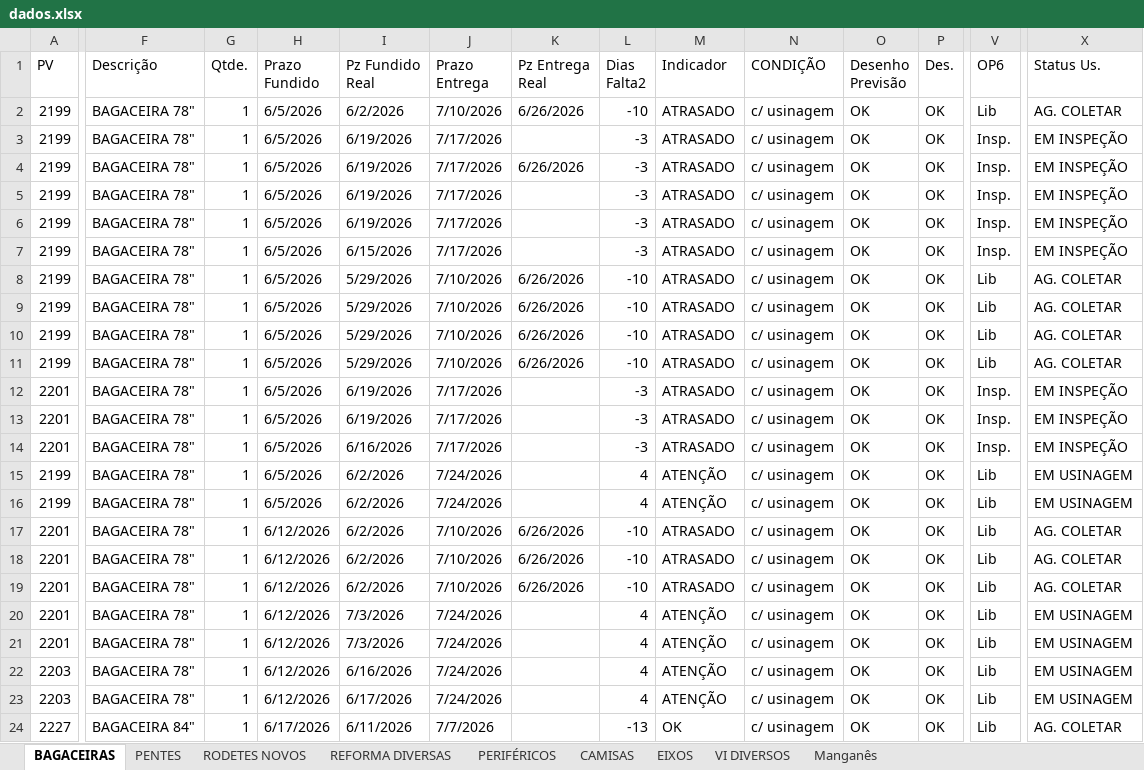
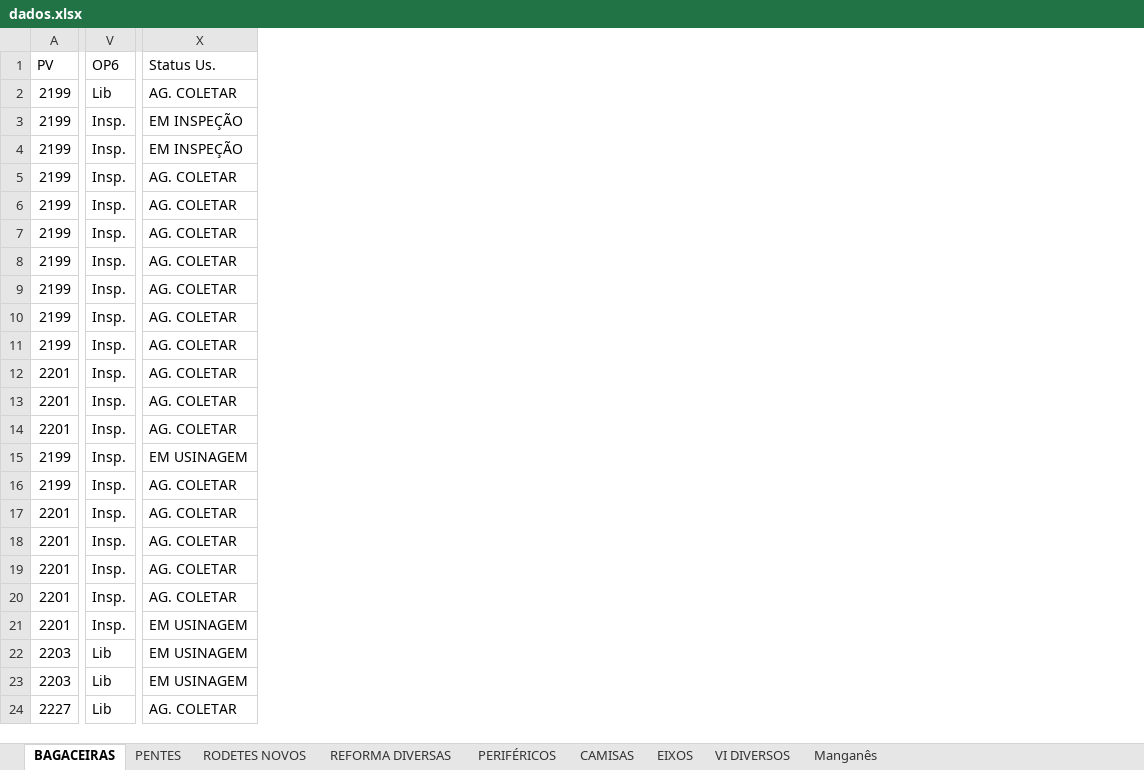
Before and after one commit to marcelodilena/carteira_prod, an Excel workbook: dados.xlsx, sheet BAGACEIRAS, drawn as a sheet; only a part is shown, gaps mark what is left out; values as stored, in another font and other column widths than the file's, no cell formats; table styles not drawn; the diff covers the shown part only; the diff names each change by its address in the sheet, - before the commit and + after, or states it on an @@ line.

Commit message:
Add files via upload

```diff
--- a/dados.xlsx (sheet BAGACEIRAS)
+++ b/dados.xlsx (sheet BAGACEIRAS)
@@ column F (Descrição) hidden, rows 2-24: BAGACEIRA 78" | BAGACEIRA 78" | BAGACEIRA 78" | BAGACEIRA 78" | BAGACEIRA 78" | BAGACEIRA 78" | BAGACEIRA 78" | BAGACEIRA 78" | BAGACEIRA 78" | BAGACEIRA 78" | BAGACEIRA 78" | BAGACEIRA 78" | BAGACEIRA 78" | BAGACEIRA 78" | BAGACEIRA 78" | BAGACEIRA 78" | BAGACEIRA 78" | BAGACEIRA 78" | BAGACEIRA 78" | BAGACEIRA 78" | BAGACEIRA 78" | BAGACEIRA 78" | BAGACEIRA 84" @@
@@ column G (Qtde.) hidden, rows 2-24: all 1 @@
@@ column H (Prazo Fundido) hidden, rows 2-24: 6/5/2026 | 6/5/2026 | 6/5/2026 | 6/5/2026 | 6/5/2026 | 6/5/2026 | 6/5/2026 | 6/5/2026 | 6/5/2026 | 6/5/2026 | 6/5/2026 | 6/5/2026 | 6/5/2026 | 6/5/2026 | 6/5/2026 | 6/12/2026 | 6/12/2026 | 6/12/2026 | 6/12/2026 | 6/12/2026 | 6/12/2026 | 6/12/2026 | 6/17/2026 @@
@@ column I (Pz Fundido Real) hidden, rows 2-24: 6/2/2026 | 6/19/2026 | 6/19/2026 | 6/19/2026 | 6/19/2026 | 6/15/2026 | 5/29/2026 | 5/29/2026 | 5/29/2026 | 5/29/2026 | 6/19/2026 | 6/19/2026 | 6/16/2026 | 6/2/2026 | 6/2/2026 | 6/2/2026 | 6/2/2026 | 6/2/2026 | 7/3/2026 | 7/3/2026 | 6/16/2026 | 6/17/2026 | 6/11/2026 @@
@@ column J (Prazo Entrega) hidden, rows 2-24: 7/10/2026 | 7/17/2026 | 7/17/2026 | 7/17/2026 | 7/17/2026 | 7/17/2026 | 7/10/2026 | 7/10/2026 | 7/10/2026 | 7/10/2026 | 7/17/2026 | 7/17/2026 | 7/17/2026 | 7/24/2026 | 7/24/2026 | 7/10/2026 | 7/10/2026 | 7/10/2026 | 7/24/2026 | 7/24/2026 | 7/24/2026 | 7/24/2026 | 7/7/2026 @@
@@ column K (Pz Entrega Real) hidden, rows 2-19: 6/26/2026 |  | 6/26/2026 |  |  |  | 6/26/2026 | 6/26/2026 | 6/26/2026 | 6/26/2026 |  |  |  |  |  | 6/26/2026 | 6/26/2026 | 6/26/2026 @@
@@ column L (Dias Falta2) hidden, rows 2-24: -10 | -3 | -3 | -3 | -3 | -3 | -10 | -10 | -10 | -10 | -3 | -3 | -3 | 4 | 4 | -10 | -10 | -10 | 4 | 4 | 4 | 4 | -13 @@
@@ column M (Indicador) hidden, rows 2-24: ATRASADO | ATRASADO | ATRASADO | ATRASADO | ATRASADO | ATRASADO | ATRASADO | ATRASADO | ATRASADO | ATRASADO | ATRASADO | ATRASADO | ATRASADO | ATENÇÃO | ATENÇÃO | ATRASADO | ATRASADO | ATRASADO | ATENÇÃO | ATENÇÃO | ATENÇÃO | ATENÇÃO | OK @@
@@ column N (CONDIÇÃO) hidden, rows 2-24: all c/ usinagem @@
@@ column O (Desenho Previsão) hidden, rows 2-24: all OK @@
@@ column P (Des.) hidden, rows 2-24: all OK @@
-X5:X7 (Status Us.): EM INSPEÇÃO
+X5:X7 (Status Us.): AG. COLETAR
-V8:V11 (OP6): Lib
+V8:V11 (OP6): Insp.
-X12:X14 (Status Us.): EM INSPEÇÃO
+X12:X14 (Status Us.): AG. COLETAR
-V15:V21 (OP6): Lib
+V15:V21 (OP6): Insp.
-X16 (Status Us.): EM USINAGEM
+X16 (Status Us.): AG. COLETAR
-X20 (Status Us.): EM USINAGEM
+X20 (Status Us.): AG. COLETAR
```
Also changed, not shown: 24 edited cells elsewhere in this sheet, sheet EIXOS, cell formats, hidden cells.
